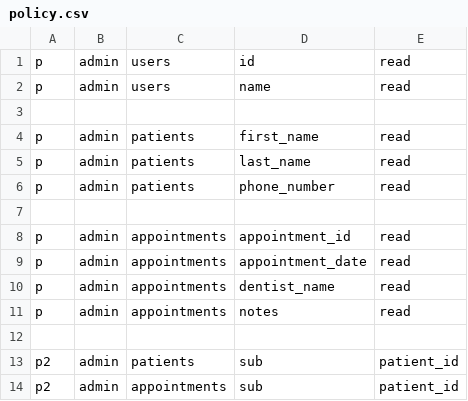
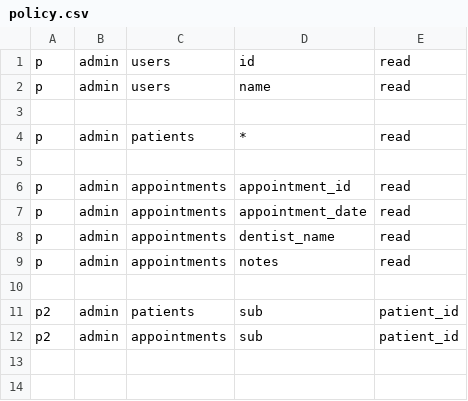
Before and after one commit to blazingh/go-rest, a CSV file: policy.csv, drawn as a sheet.

```diff
--- a/policy.csv
+++ b/policy.csv
@@ -3,5 +3,3 @@ p, admin, users, name, read
 
-p, admin, patients, first_name, read
-p, admin, patients, last_name, read
-p, admin, patients, phone_number, read
+p, admin, patients, *, read
 
```
Also changed, not shown: 1 other file.
